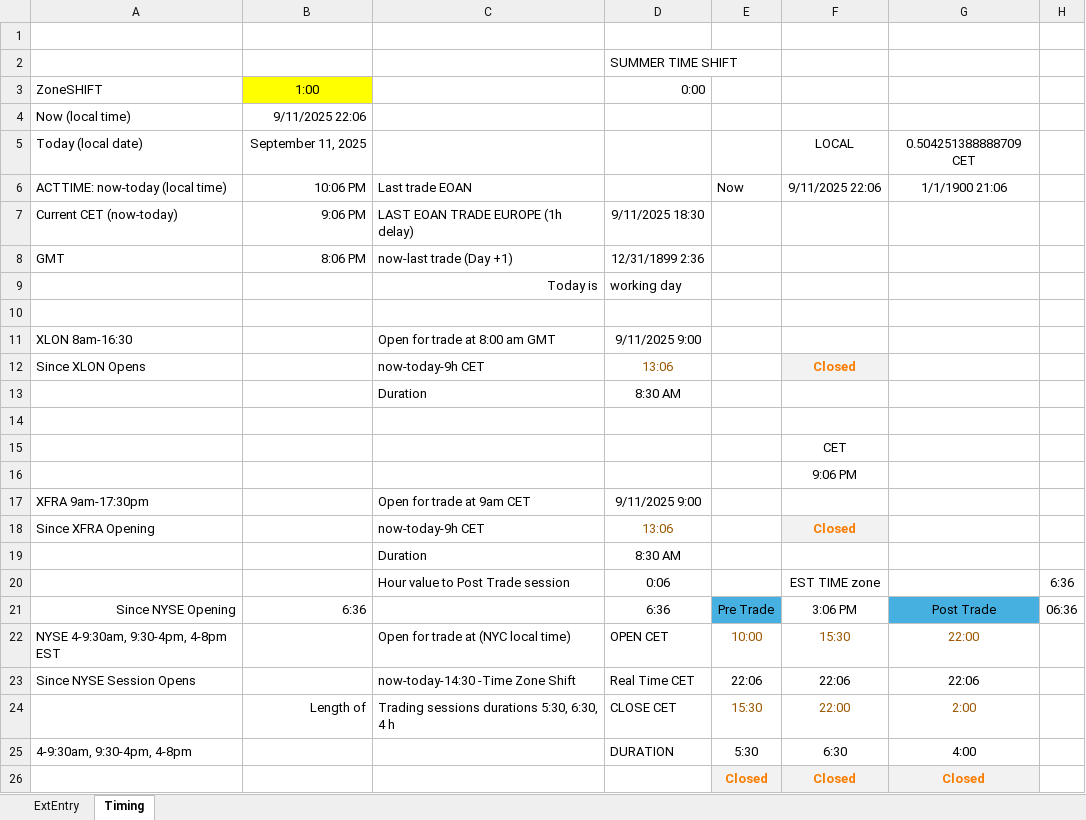
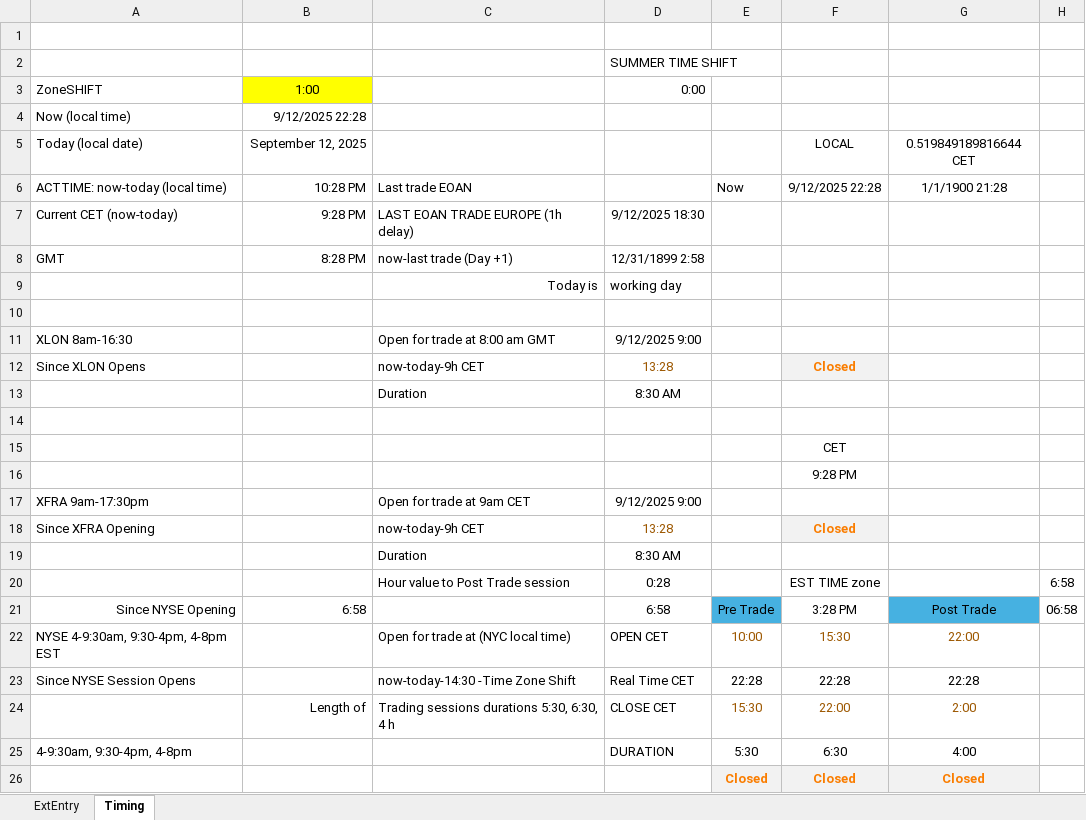
Before and after one commit to KostaDY/NikyClean, an Excel workbook: RTMED.xlsm, sheet Timing, drawn as a sheet; only a part is shown; values as stored, in another font and other column widths than the file's, no borders; the diff names each change by its address in the sheet, - before the commit and + after, or states it on an @@ line.

```diff
--- a/RTMED.xlsm (sheet Timing)
+++ b/RTMED.xlsm (sheet Timing)
-B4: 9/11/2025 22:06
+B4: 9/12/2025 22:28
-B5: September 11, 2025
+B5: September 12, 2025
-G5: 0.504251388888709 CET
+G5: 0.519849189816644 CET
-B6: 10:06 PM
+B6: 10:28 PM
-F6: 9/11/2025 22:06
+F6: 9/12/2025 22:28
-G6: 1/1/1900 21:06
+G6: 1/1/1900 21:28
-B7: 9:06 PM
+B7: 9:28 PM
-D7: 9/11/2025 18:30
+D7: 9/12/2025 18:30
-B8: 8:06 PM
+B8: 8:28 PM
-D8: 12/31/1899 2:36
+D8: 12/31/1899 2:58
-D11: 9/11/2025 9:00
+D11: 9/12/2025 9:00
-D12: 13:06
+D12: 13:28
-F16: 9:06 PM
+F16: 9:28 PM
-D17: 9/11/2025 9:00
+D17: 9/12/2025 9:00
-D18: 13:06
+D18: 13:28
-D20: 0:06
+D20: 0:28
-H20: 6:36
+H20: 6:58
-B21: 6:36
+B21: 6:58
-D21: 6:36
+D21: 6:58
-F21: 3:06 PM
+F21: 3:28 PM
-H21: 06:36
+H21: 06:58
-E23: 22:06
+E23: 22:28
-F23: 22:06
+F23: 22:28
-G23: 22:06
+G23: 22:28
```
Also changed, not shown: sheet ExtEntry, 1 other file.
